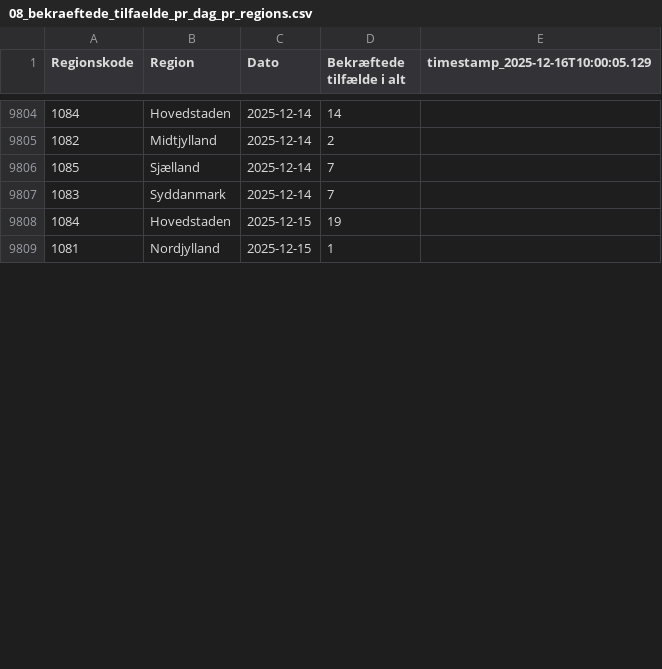
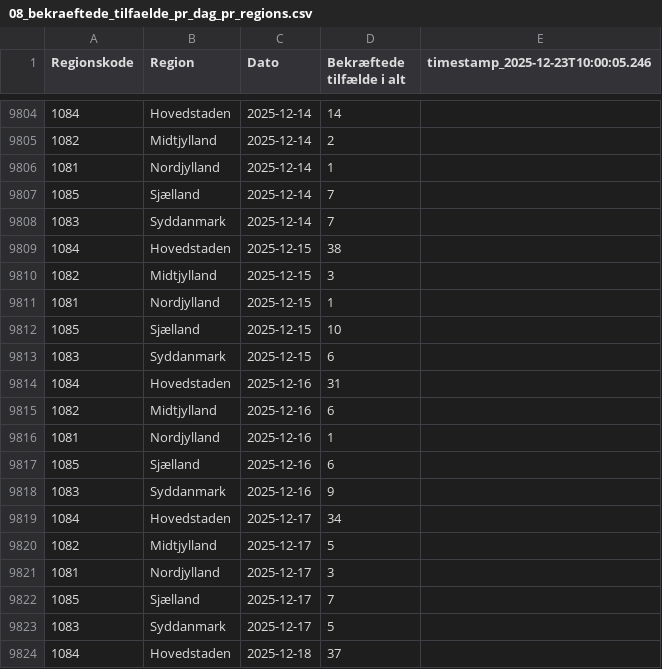
Before and after one commit to steenhulthin/infectious-diseases-data, a CSV file: docs/08_bekraeftede_tilfaelde_pr_dag_pr_regions.csv, drawn as a sheet; only a part is shown, gaps mark what is left out; the diff covers the shown part only.

```diff
--- a/docs/08_bekraeftede_tilfaelde_pr_dag_pr_regions.csv
+++ b/docs/08_bekraeftede_tilfaelde_pr_dag_pr_regions.csv
@@ -1 +1 @@
-"Regionskode";"Region";"Dato";"Bekræftede tilfælde i alt";"timestamp_2025-12-16T10:00:05.129"
+"Regionskode";"Region";"Dato";"Bekræftede tilfælde i alt";"timestamp_2025-12-23T10:00:05.246"
@@ -9805,5 +9805,20 @@
 1082;Midtjylland;2025-12-14;2;
+1081;Nordjylland;2025-12-14;1;
 1085;Sjælland;2025-12-14;7;
 1083;Syddanmark;2025-12-14;7;
-1084;Hovedstaden;2025-12-15;19;
+1084;Hovedstaden;2025-12-15;38;
+1082;Midtjylland;2025-12-15;3;
 1081;Nordjylland;2025-12-15;1;
+1085;Sjælland;2025-12-15;10;
+1083;Syddanmark;2025-12-15;6;
+1084;Hovedstaden;2025-12-16;31;
+1082;Midtjylland;2025-12-16;6;
+1081;Nordjylland;2025-12-16;1;
+1085;Sjælland;2025-12-16;6;
+1083;Syddanmark;2025-12-16;9;
+1084;Hovedstaden;2025-12-17;34;
+1082;Midtjylland;2025-12-17;5;
+1081;Nordjylland;2025-12-17;3;
+1085;Sjælland;2025-12-17;7;
+1083;Syddanmark;2025-12-17;5;
+1084;Hovedstaden;2025-12-18;37;
```
Also changed, not shown: 22 added rows and 35 edited cells elsewhere in this file, docs/03_bekraeftede_tilfaelde_doede_indlagte_pr_dag_pr_koen.csv, docs/06_nye_indlaeggelser_pr_region_pr_dag.csv, 26 other files.
